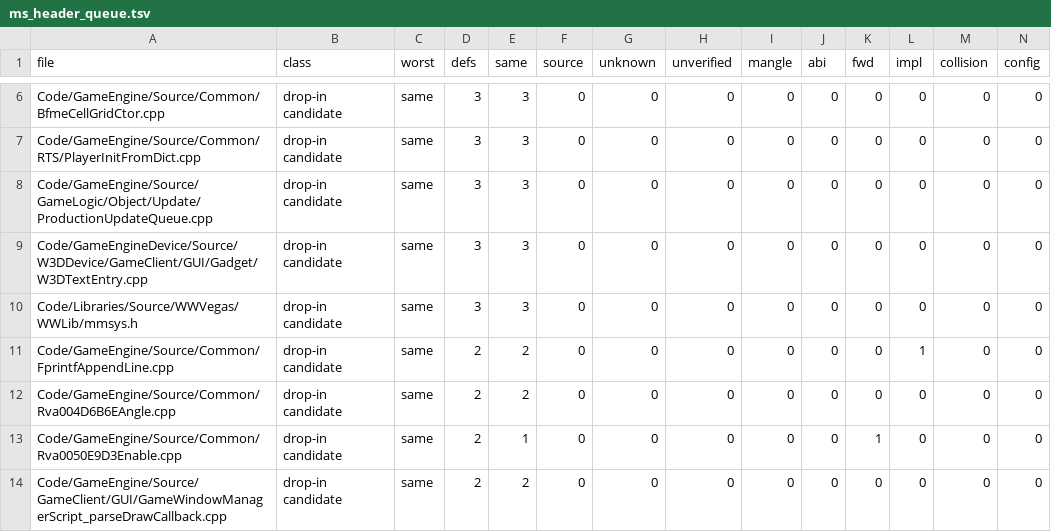
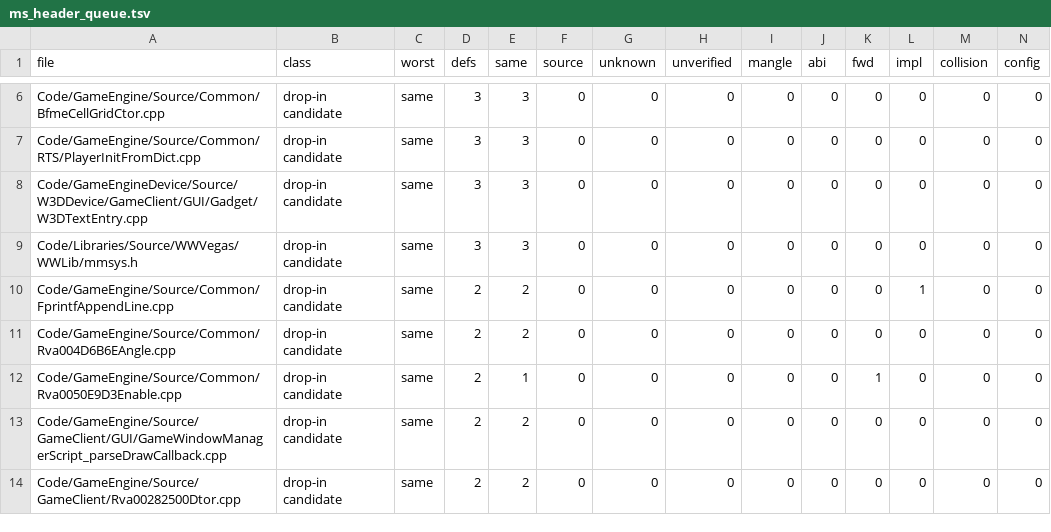
Before and after one commit to McMickey93/Open-BFME-2, a TSV file: reverse/ms_header_queue.tsv, drawn as a sheet; only a part is shown, gaps mark what is left out; the shorter side is filled out with more unchanged rows; rows hold the shown columns only; the diff names each change by its address in the sheet, - before the commit and + after, or states it on an @@ line.

Commit message:
Use Windows SDK constants in the ProductionUpdate queue
Replace three private macro copies with the original SDK header while preserving all 47 matched rows and external bindings. Refresh only the selected Microsoft-header queue entry.

Agent-Authored: OpenAI Codex

```diff
--- a/reverse/ms_header_queue.tsv
+++ b/reverse/ms_header_queue.tsv
-row 8: Code/GameEngine/Source/GameLogic/Object/Update/ProductionUpdateQueue.cpp | drop-in candidate | same | 3 | 3 | 0 | 0 | 0 | 0 | 0 | 0 | 0 | 0 | 0
```
Also changed, not shown: 4 other files.
